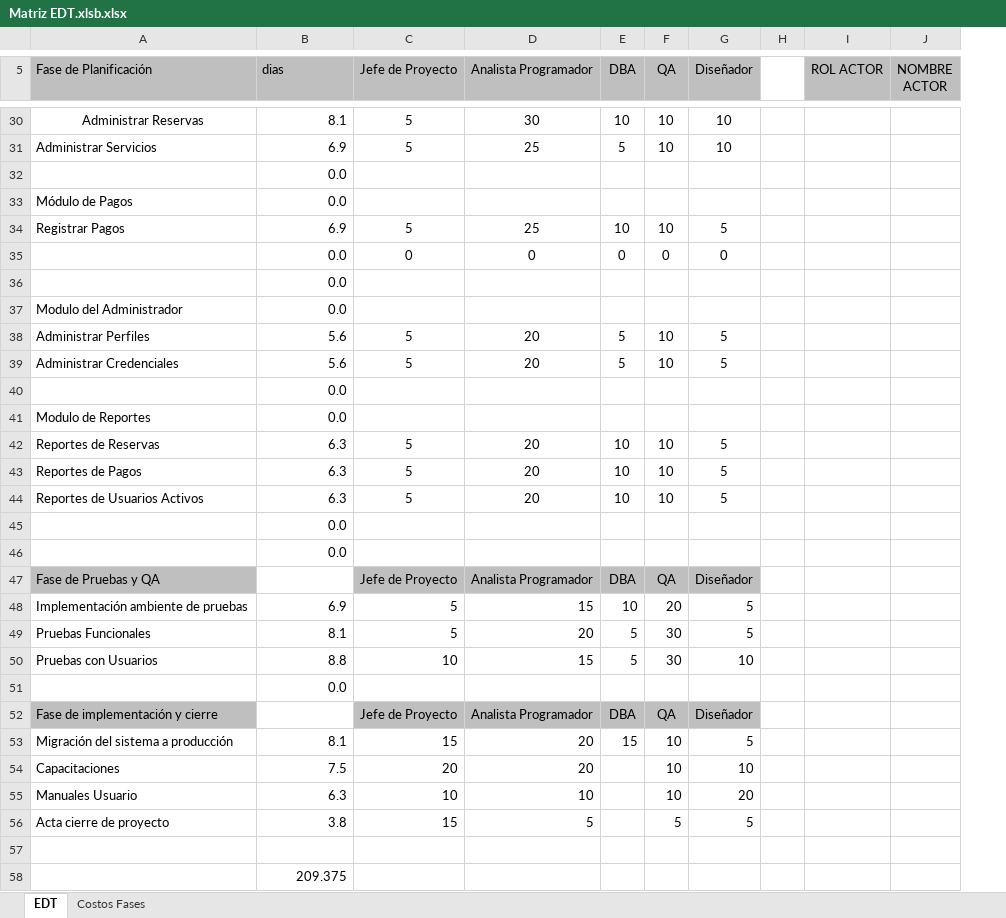
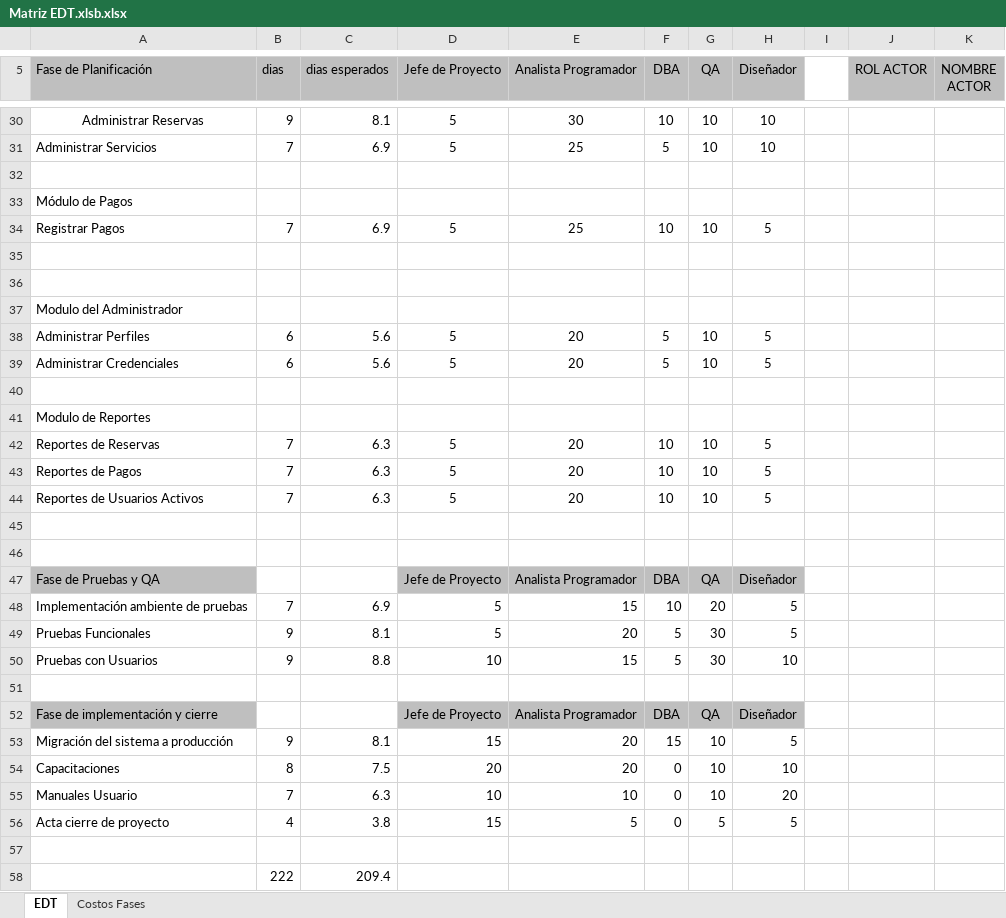
Before and after one commit to CodeFixService/Capstone, an Excel workbook: fase1/Documentacion Proyecto/Matriz EDT.xlsb.xlsx, sheet EDT, drawn as a sheet; only a part is shown, gaps mark what is left out; values as stored, in another font and other column widths than the file's, no borders; addresses are those after the commit; the diff covers the shown part only; the diff names each change by its address in the sheet, - before the commit and + after, or states it on an @@ line.

```diff
--- a/fase1/Documentacion Proyecto/Matriz EDT.xlsb.xlsx (sheet EDT)
+++ b/fase1/Documentacion Proyecto/Matriz EDT.xlsb.xlsx (sheet EDT)
+column B (dias), rows 30-58: 9 | 7 |  |  | 7 |  |  |  | 6 | 6 |  |  | 7 | 7 | 7 |  |  |  | 7 | 9 | 9 |  |  | 9 | 8 | 7 | 4 |  | 222
-C5: dias
+C5: dias esperados
-C32:C33 (dias esperados): 0.0
+C32:C33 (dias esperados): (empty)
-row 35:  | 0.0 | 0 | 0 | 0 | 0 | 0
+row 35: (empty)
-C36:C37 (dias esperados): 0.0
+C36:C37 (dias esperados): (empty)
-C40:C41 (dias esperados): 0.0
+C40:C41 (dias esperados): (empty)
-C45:C46 (dias esperados): 0.0
+C45:C46 (dias esperados): (empty)
-C51 (dias esperados): 0.0
+C51 (dias esperados): (empty)
-F54:F56 (DBA): (empty)
+F54:F56 (DBA): 0
-C58 (dias esperados): 209.375
+C58 (dias esperados): 209.4
```
Also changed, not shown: 14 edited cells elsewhere in this sheet, sheet Costos Fases, formulas that keep their value, 3 other files.
